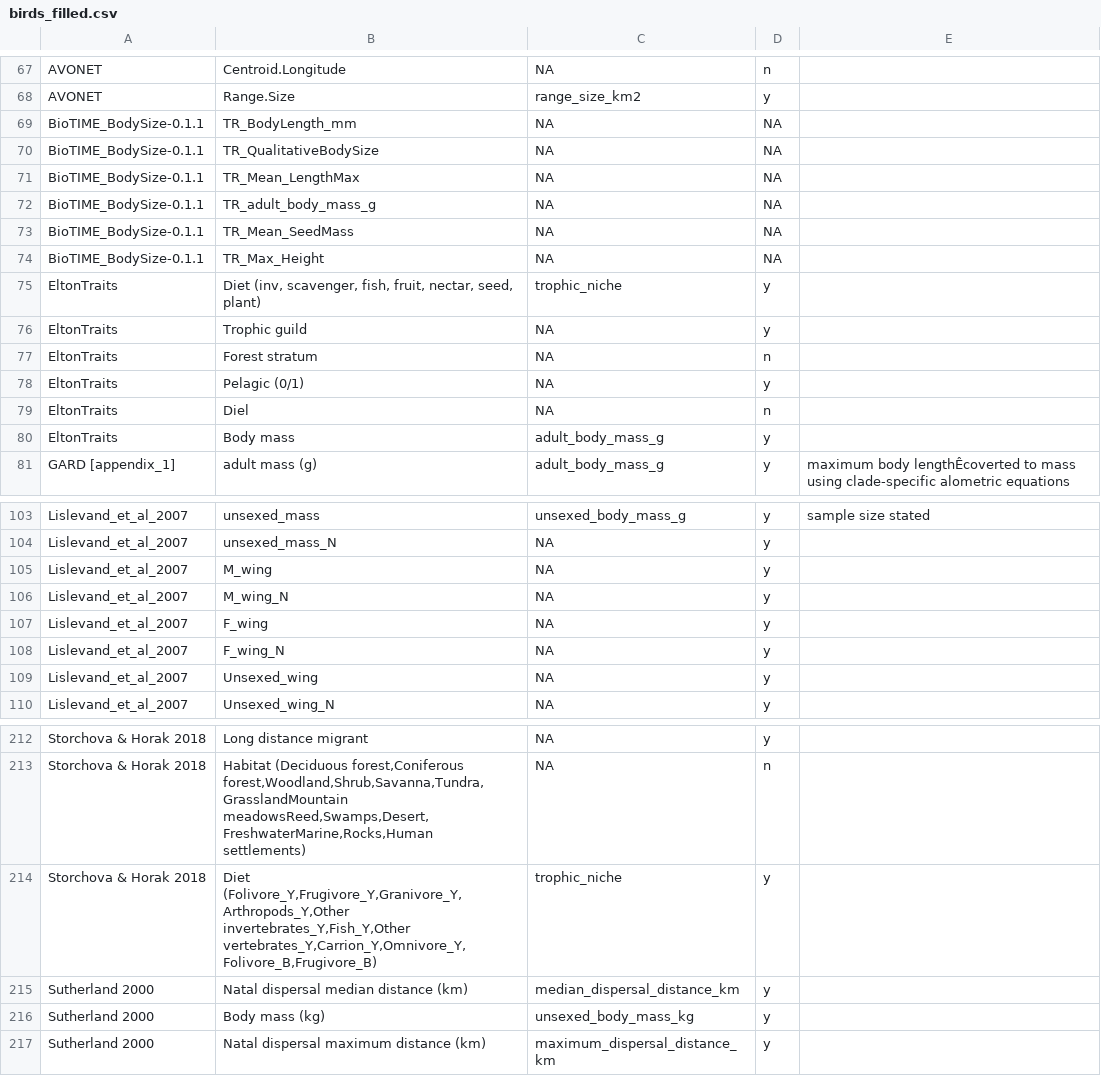
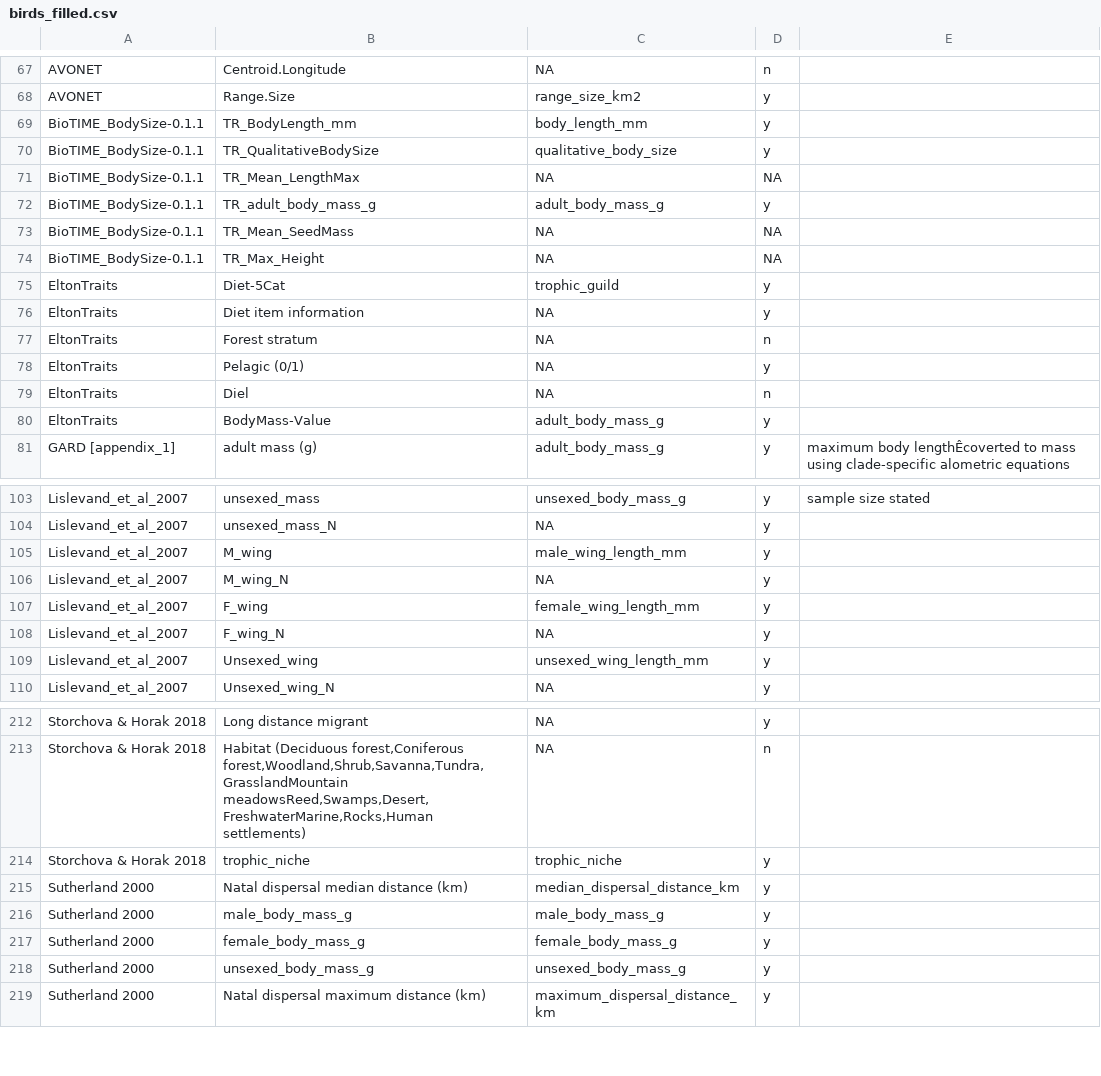
Before and after one commit to nicole-a-moore/bioshifts-traits, a CSV file: data-processed/traits-by-group/birds_filled.csv, drawn as a sheet; only a part is shown, gaps mark what is left out; the diff covers the shown part only.

Commit message:
updating bird trait collation script

```diff
--- a/data-processed/traits-by-group/birds_filled.csv
+++ b/data-processed/traits-by-group/birds_filled.csv
@@ -68,10 +68,10 @@ AVONET,Centroid.Longitude,NA,n,
 AVONET,Range.Size,range_size_km2,y,
-BioTIME_BodySize-0.1.1,TR_BodyLength_mm,NA,NA,
-BioTIME_BodySize-0.1.1,TR_QualitativeBodySize,NA,NA,
+BioTIME_BodySize-0.1.1,TR_BodyLength_mm,body_length_mm,y,
+BioTIME_BodySize-0.1.1,TR_QualitativeBodySize,qualitative_body_size,y,
 BioTIME_BodySize-0.1.1,TR_Mean_LengthMax,NA,NA,
-BioTIME_BodySize-0.1.1,TR_adult_body_mass_g,NA,NA,
+BioTIME_BodySize-0.1.1,TR_adult_body_mass_g,adult_body_mass_g,y,
 BioTIME_BodySize-0.1.1,TR_Mean_SeedMass,NA,NA,
 BioTIME_BodySize-0.1.1,TR_Max_Height,NA,NA,
-EltonTraits,"Diet (inv, scavenger, fish, fruit, nectar, seed, plant)",trophic_niche,y,
-EltonTraits,Trophic guild,NA,y,
+EltonTraits,Diet-5Cat,trophic_guild,y,
+EltonTraits,Diet item information,NA,y,
 EltonTraits,Forest stratum,NA,n,
@@ -79,3 +79,3 @@ EltonTraits,Pelagic (0/1),NA,y,
 EltonTraits,Diel,NA,n,
-EltonTraits,Body mass,adult_body_mass_g,y,
+EltonTraits,BodyMass-Value,adult_body_mass_g,y,
 GARD [appendix_1],adult mass (g),adult_body_mass_g,y,maximum body lengthÊcoverted to mass using clade-specific alometric equations
@@ -104,7 +104,7 @@ Lislevand_et_al_2007,unsexed_mass,unsexed_body_mass_g,y,sample size stated
 Lislevand_et_al_2007,unsexed_mass_N,NA,y,
-Lislevand_et_al_2007,M_wing,NA,y,
+Lislevand_et_al_2007,M_wing,male_wing_length_mm,y,
 Lislevand_et_al_2007,M_wing_N,NA,y,
-Lislevand_et_al_2007,F_wing,NA,y,
+Lislevand_et_al_2007,F_wing,female_wing_length_mm,y,
 Lislevand_et_al_2007,F_wing_N,NA,y,
-Lislevand_et_al_2007,Unsexed_wing,NA,y,
+Lislevand_et_al_2007,Unsexed_wing,unsexed_wing_length_mm,y,
 Lislevand_et_al_2007,Unsexed_wing_N,NA,y,
@@ -213,5 +213,7 @@ Storchova & Horak 2018,Long distance migrant,NA,y,
 Storchova & Horak 2018,"Habitat (Deciduous forest,Coniferous forest,Woodland,Shrub,Savanna,Tundra,GrasslandMountain meadowsReed,Swamps,Desert,FreshwaterMarine,Rocks,Human settlements)",NA,n,
-Storchova & Horak 2018,"Diet (Folivore_Y,Frugivore_Y,Granivore_Y,Arthropods_Y,Other invertebrates_Y,Fish_Y,Other vertebrates_Y,Carrion_Y,Omnivore_Y,Folivore_B,Frugivore_B)",trophic_niche,y,
+Storchova & Horak 2018,trophic_niche,trophic_niche,y,
 Sutherland 2000,Natal dispersal median distance (km),median_dispersal_distance_km,y,
-Sutherland 2000,Body mass (kg),unsexed_body_mass_kg,y,
+Sutherland 2000,male_body_mass_g,male_body_mass_g,y,
+Sutherland 2000,female_body_mass_g,female_body_mass_g,y,
+Sutherland 2000,unsexed_body_mass_g,unsexed_body_mass_g,y,
 Sutherland 2000,Natal dispersal maximum distance (km),maximum_dispersal_distance_km,y,
```
Also changed, not shown: 10 edited cells elsewhere in this file, 4 other files.
